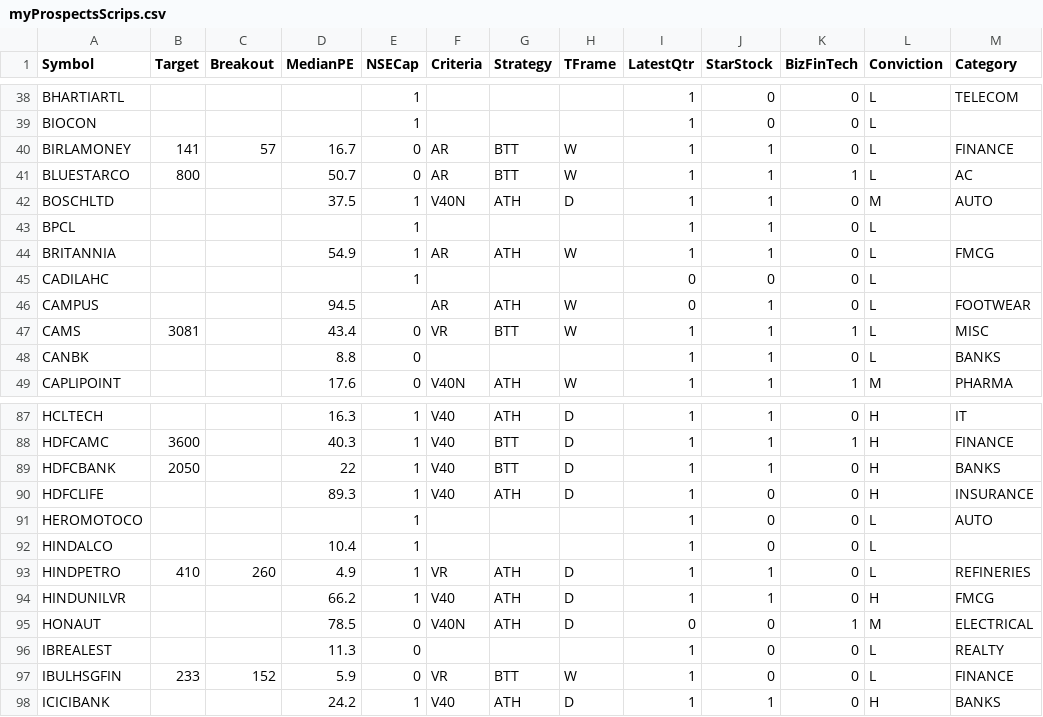
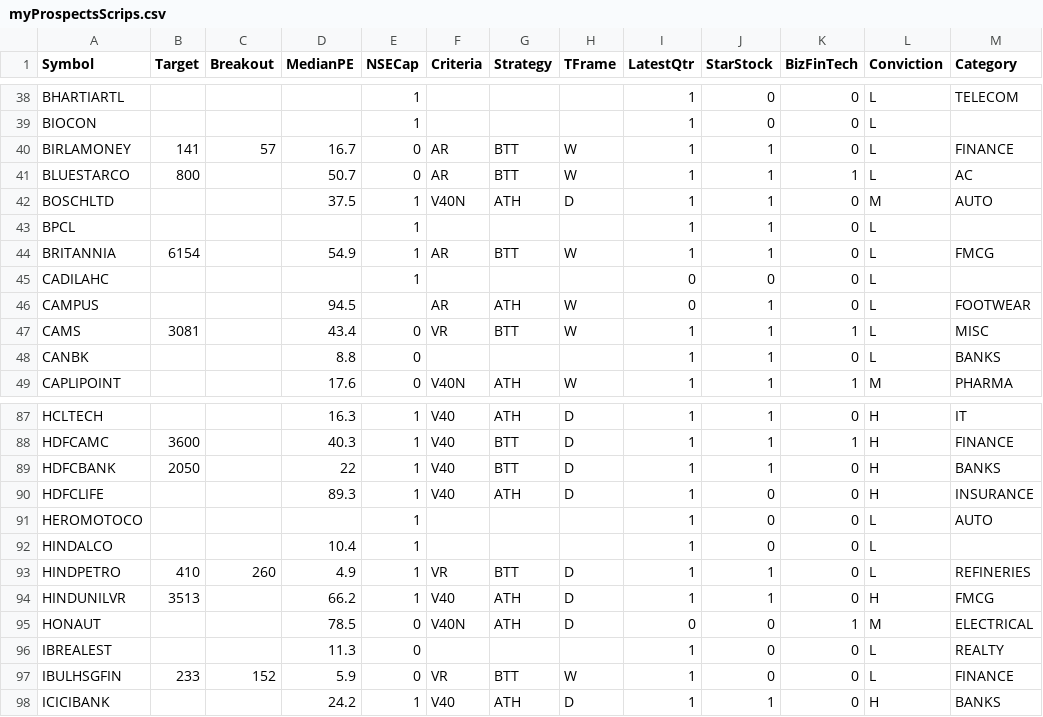
Before and after one commit to ankit-rathi/Quantvesting_v1, a CSV file: data/myProspectsScrips.csv, drawn as a sheet; only a part is shown, gaps mark what is left out; the diff names each change by its address in the sheet, - before the commit and + after, or states it on an @@ line.

Commit message:
Add files via upload

```diff
--- a/data/myProspectsScrips.csv
+++ b/data/myProspectsScrips.csv
-B44 (Target): (empty)
+B44 (Target): 6154
-G44 (Strategy): ATH
+G44 (Strategy): BTT
-G93 (Strategy): ATH
+G93 (Strategy): BTT
-B94 (Target): (empty)
+B94 (Target): 3513
```
